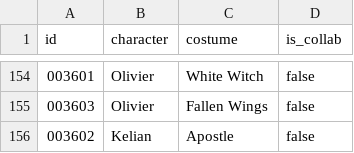
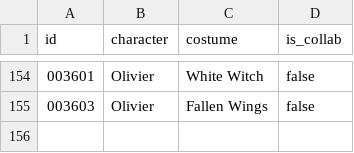
Before and after one commit to bruhnn/BD2ModManager, a CSV file: src/data/characters.csv, drawn as a sheet; only a part is shown, gaps mark what is left out; the diff names each change by its address in the sheet, - before the commit and + after, or states it on an @@ line.

Commit message:
🐛 fix: update characters.csv and manifest_v2.json for consistency

```diff
--- a/src/data/characters.csv
+++ b/src/data/characters.csv
-row 156: 003602 | Kelian | Apostle | false
```
Also changed, not shown: 1 other file.
